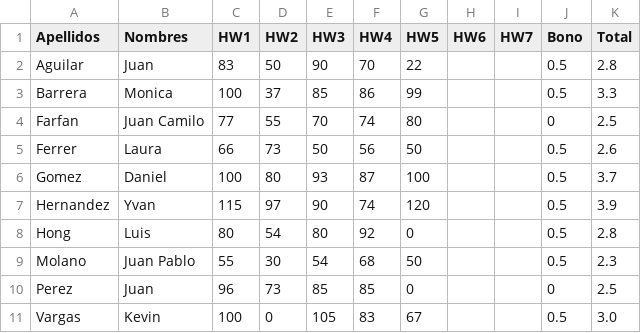
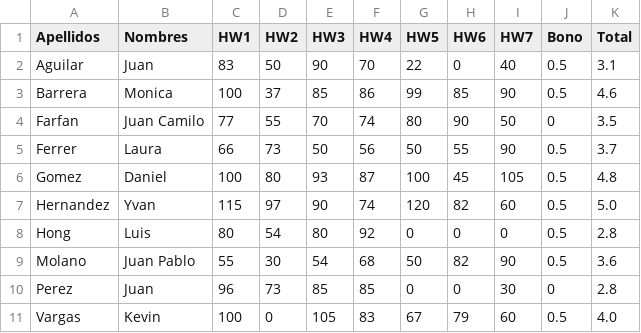
Before and after one commit to Dan08/MetodosComputacionales, a CSV file: grades/2015-2/definitivas.csv, drawn as a sheet.

```diff
--- a/grades/2015-2/definitivas.csv
+++ b/grades/2015-2/definitivas.csv
@@ -1,11 +1,11 @@
 Apellidos,Nombres,HW1,HW2,HW3,HW4,HW5,HW6,HW7,Bono,Total
-Aguilar,Juan,83,50,90,70,22,,,0.5,2.8
-Barrera,Monica,100,37,85,86,99,,,0.5,3.3
-Farfan,Juan Camilo,77,55,70,74,80,,,0,2.5
-Ferrer,Laura,66,73,50,56,50,,,0.5,2.6
-Gomez,Daniel,100,80,93,87,100,,,0.5,3.7
-Hernandez,Yvan,115,97,90,74,120,,,0.5,3.9
-Hong,Luis,80,54,80,92,0,,,0.5,2.8
-Molano,Juan Pablo,55,30,54,68,50,,,0.5,2.3
-Perez,Juan,96,73,85,85,0,,,0,2.5
-Vargas,Kevin,100,0,105,83,67,,,0.5,3.0
+Aguilar,Juan,83,50,90,70,22,0,40,0.5,3.1
+Barrera,Monica,100,37,85,86,99,85,90,0.5,4.6
+Farfan,Juan Camilo,77,55,70,74,80,90,50,0,3.5
+Ferrer,Laura,66,73,50,56,50,55,90,0.5,3.7
+Gomez,Daniel,100,80,93,87,100,45,105,0.5,4.8
+Hernandez,Yvan,115,97,90,74,120,82,60,0.5,5.0
+Hong,Luis,80,54,80,92,0,0,0,0.5,2.8
+Molano,Juan Pablo,55,30,54,68,50,82,90,0.5,3.6
+Perez,Juan,96,73,85,85,0,0,30,0,2.8
+Vargas,Kevin,100,0,105,83,67,79,60,0.5,4.0
```
Also changed, not shown: 2 other files.
